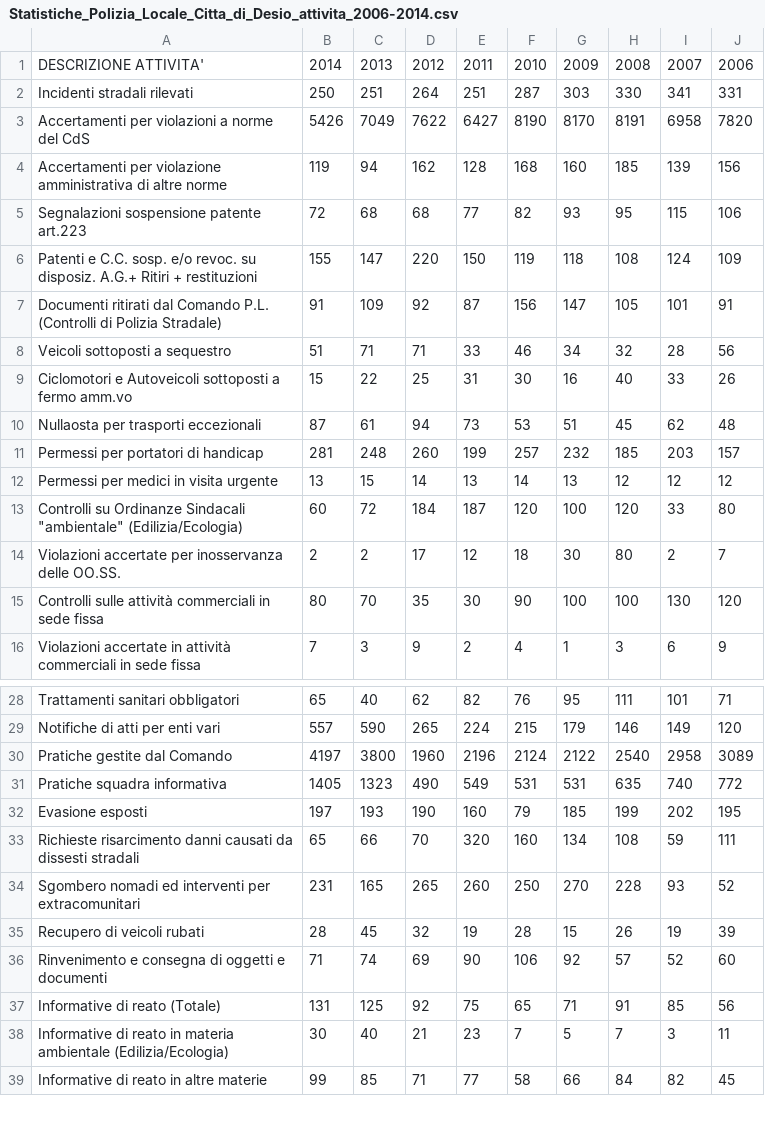
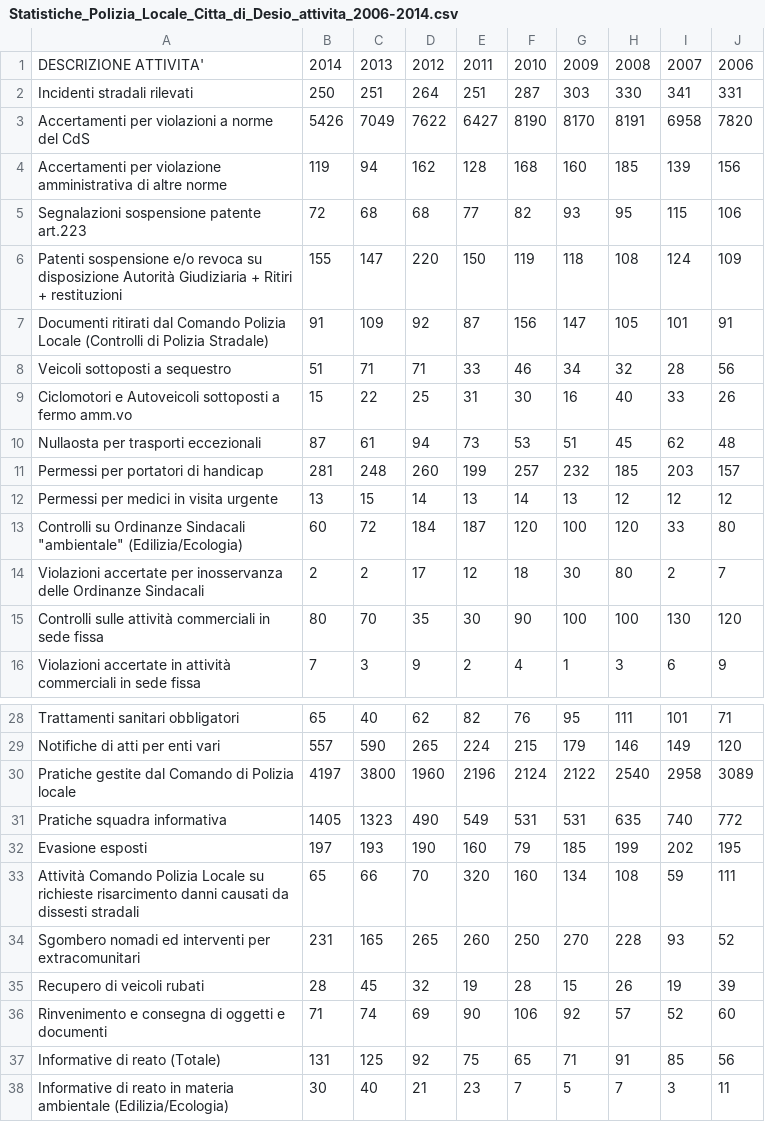
Before and after one commit to comune-desio/opendata, a CSV file: Statistiche_Polizia_Locale_Citta_di_Desio_attivita_2006-2014.csv, drawn as a sheet; only a part is shown, gaps mark what is left out; the shorter side is filled out with more unchanged rows; the diff names each change by its address in the sheet, - before the commit and + after, or states it on an @@ line.

Commit message:
Update Statistiche_Polizia_Locale_Citta_di_Desio_attivita_2006-2014.csv

```diff
--- a/Statistiche_Polizia_Locale_Citta_di_Desio_attivita_2006-2014.csv
+++ b/Statistiche_Polizia_Locale_Citta_di_Desio_attivita_2006-2014.csv
-A6: Patenti e C.C. sosp. e/o revoc. su disposiz. A.G.+ Ritiri +…
+A6: Patenti sospensione e/o revoca su disposizione Autorità Giudiziaria + Ritiri +…
-A7: …dal Comando P.L. (Controlli di…
+A7: …dal Comando Polizia Locale (Controlli di…
-A14: …inosservanza delle OO.SS.
+A14: …inosservanza delle Ordinanze Sindacali
-A30: Pratiche gestite dal Comando
+A30: Pratiche gestite dal Comando di Polizia locale
-A33: Richieste risarcimento danni…
+A33: Attività Comando Polizia Locale su richieste risarcimento danni…
```
